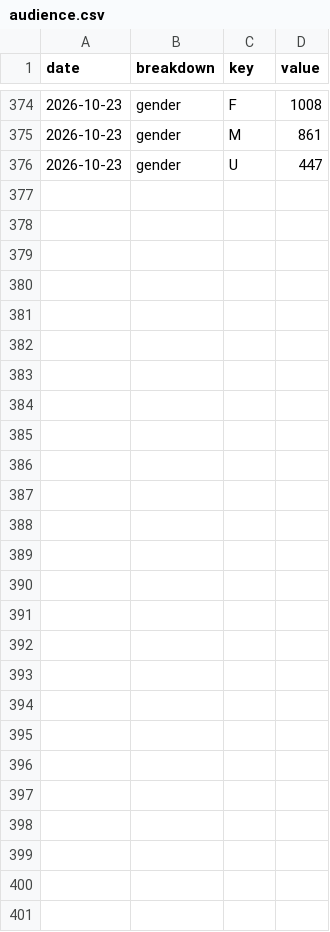
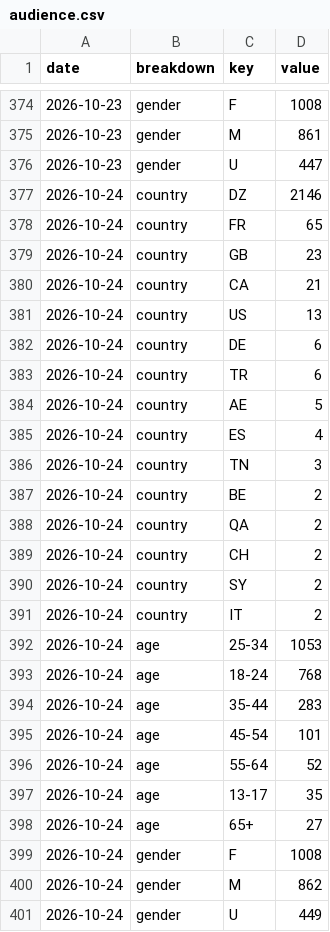
Before and after one commit to LokmaneDaoudi/ig-analytics, a CSV file: data/audience.csv, drawn as a sheet; only a part is shown, gaps mark what is left out.

```diff
--- a/data/audience.csv
+++ b/data/audience.csv
@@ -376 +376,26 @@ date,breakdown,key,value
 2026-10-23,gender,U,447
+2026-10-24,country,DZ,2146
+2026-10-24,country,FR,65
+2026-10-24,country,GB,23
+2026-10-24,country,CA,21
+2026-10-24,country,US,13
+2026-10-24,country,DE,6
+2026-10-24,country,TR,6
+2026-10-24,country,AE,5
+2026-10-24,country,ES,4
+2026-10-24,country,TN,3
+2026-10-24,country,BE,2
+2026-10-24,country,QA,2
+2026-10-24,country,CH,2
+2026-10-24,country,SY,2
+2026-10-24,country,IT,2
+2026-10-24,age,25-34,1053
+2026-10-24,age,18-24,768
+2026-10-24,age,35-44,283
+2026-10-24,age,45-54,101
+2026-10-24,age,55-64,52
+2026-10-24,age,13-17,35
+2026-10-24,age,65+,27
+2026-10-24,gender,F,1008
+2026-10-24,gender,M,862
+2026-10-24,gender,U,449
```
Also changed, not shown: data/account_daily.csv, data/media_metrics.csv.
